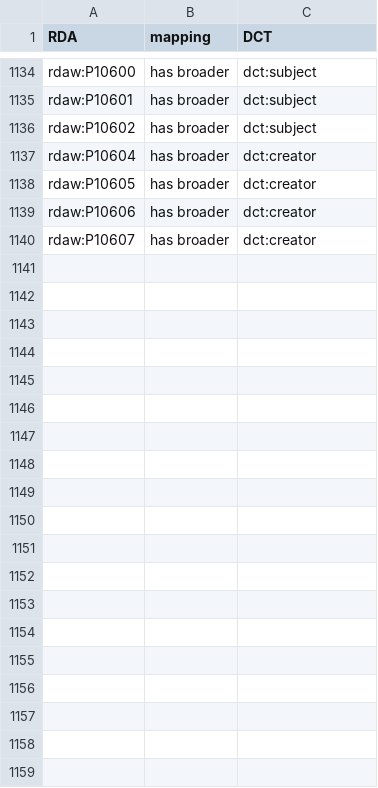
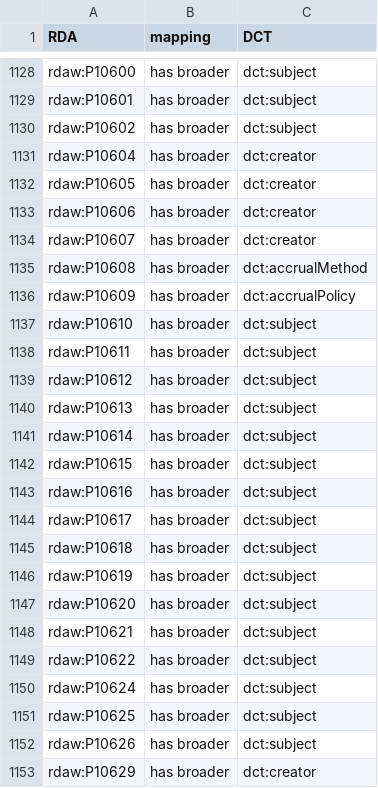
Before and after one commit to RDARegistry/RDA-Vocabularies, a CSV file: csv/Aligns/alignRDA2DCT.csv, drawn as a sheet; only a part is shown, gaps mark what is left out; the diff covers the shown part only.

```diff
--- a/csv/Aligns/alignRDA2DCT.csv
+++ b/csv/Aligns/alignRDA2DCT.csv
@@ -1140 +1134,20 @@ rdaw:P10606,has broader,dct:creator
 rdaw:P10607,has broader,dct:creator
+rdaw:P10608,has broader,dct:accrualMethod
+rdaw:P10609,has broader,dct:accrualPolicy
+rdaw:P10610,has broader,dct:subject
+rdaw:P10611,has broader,dct:subject
+rdaw:P10612,has broader,dct:subject
+rdaw:P10613,has broader,dct:subject
+rdaw:P10614,has broader,dct:subject
+rdaw:P10615,has broader,dct:subject
+rdaw:P10616,has broader,dct:subject
+rdaw:P10617,has broader,dct:subject
+rdaw:P10618,has broader,dct:subject
+rdaw:P10619,has broader,dct:subject
+rdaw:P10620,has broader,dct:subject
+rdaw:P10621,has broader,dct:subject
+rdaw:P10622,has broader,dct:subject
+rdaw:P10624,has broader,dct:subject
+rdaw:P10625,has broader,dct:subject
+rdaw:P10626,has broader,dct:subject
+rdaw:P10629,has broader,dct:creator
```
Also changed, not shown: 11 added rows and 8 removed rows elsewhere in this file, csv/Maps/mapRDA2DCT.csv, 3 other files.
